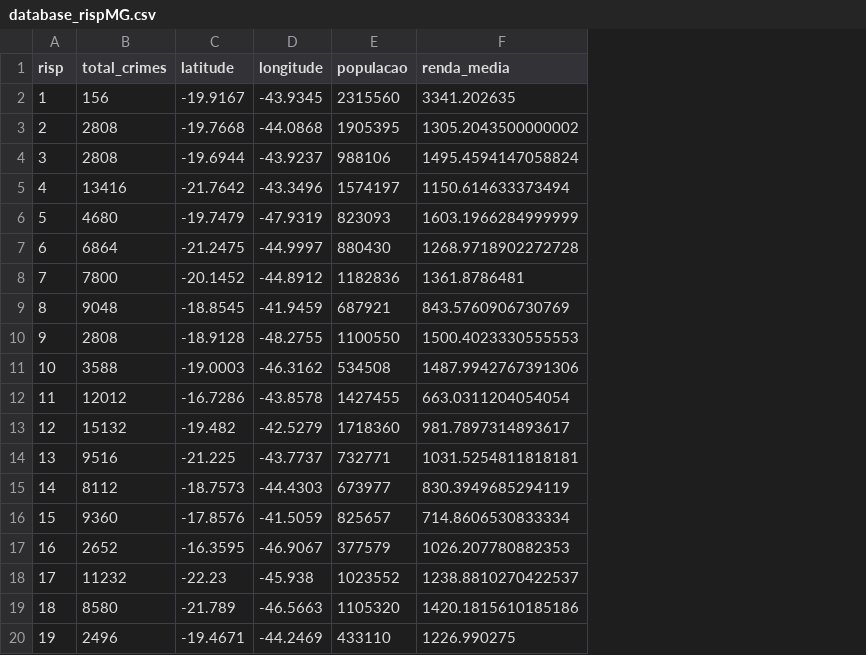
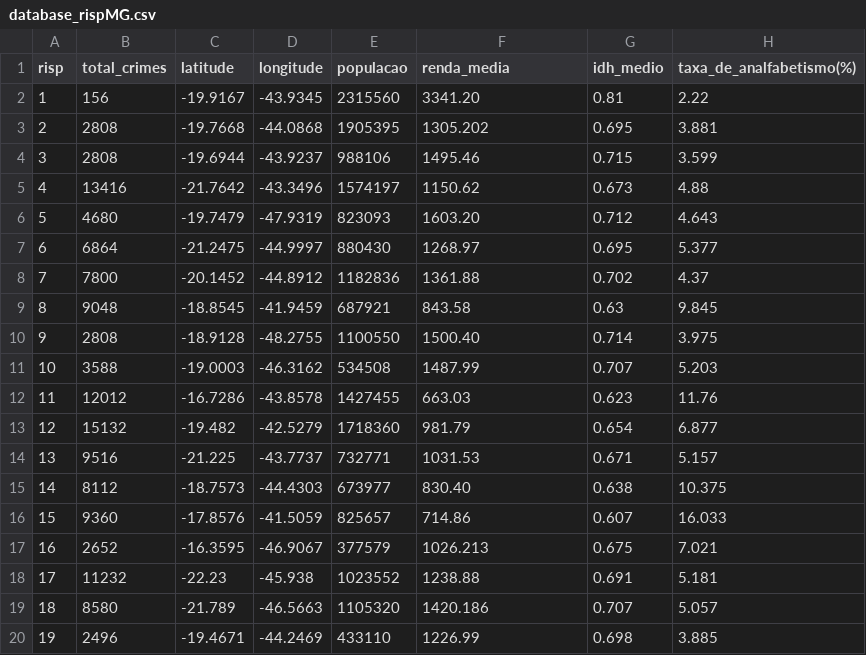
Before and after one commit to jvrezendem/desafio1-zetta, a CSV file: data/processado/database_rispMG.csv, drawn as a sheet; the diff names each change by its address in the sheet, - before the commit and + after, or states it on an @@ line.

Commit message:
add: taxa de analfabetismo médio no database

```diff
--- a/data/processado/database_rispMG.csv
+++ b/data/processado/database_rispMG.csv
+column G (idh_medio), rows 2-20: 0.81 | 0.695 | 0.715 | 0.673 | 0.712 | 0.695 | 0.702 | 0.63 | 0.714 | 0.707 | 0.623 | 0.654 | 0.671 | 0.638 | 0.607 | 0.675 | 0.691 | 0.707 | 0.698
+column H (taxa_de_analfabetismo(%)), rows 2-20: 2.22 | 3.881 | 3.599 | 4.88 | 4.643 | 5.377 | 4.37 | 9.845 | 3.975 | 5.203 | 11.76 | 6.877 | 5.157 | 10.375 | 16.033 | 7.021 | 5.181 | 5.057 | 3.885
-F2 (renda_media): 3341.202635
+F2 (renda_media): 3341.20
-F3 (renda_media): 1305.2043500000002
+F3 (renda_media): 1305.202
-F4 (renda_media): 1495.4594147058824
+F4 (renda_media): 1495.46
-F5 (renda_media): 1150.614633373494
+F5 (renda_media): 1150.62
-F6 (renda_media): 1603.1966284999999
+F6 (renda_media): 1603.20
-F7 (renda_media): 1268.9718902272728
+F7 (renda_media): 1268.97
-F8 (renda_media): 1361.8786481
+F8 (renda_media): 1361.88
-F9 (renda_media): 843.5760906730769
+F9 (renda_media): 843.58
-F10 (renda_media): 1500.4023330555553
+F10 (renda_media): 1500.40
-F11 (renda_media): 1487.9942767391306
+F11 (renda_media): 1487.99
-F12 (renda_media): 663.0311204054054
+F12 (renda_media): 663.03
-F13 (renda_media): 981.7897314893617
+F13 (renda_media): 981.79
-F14 (renda_media): 1031.5254811818181
+F14 (renda_media): 1031.53
-F15 (renda_media): 830.3949685294119
+F15 (renda_media): 830.40
-F16 (renda_media): 714.8606530833334
+F16 (renda_media): 714.86
-F17 (renda_media): 1026.207780882353
+F17 (renda_media): 1026.213
-F18 (renda_media): 1238.8810270422537
+F18 (renda_media): 1238.88
-F19 (renda_media): 1420.1815610185186
+F19 (renda_media): 1420.186
-F20 (renda_media): 1226.990275
+F20 (renda_media): 1226.99
```
Also changed, not shown: data/bruto/IDHM_2010.csv, 7 other files.
